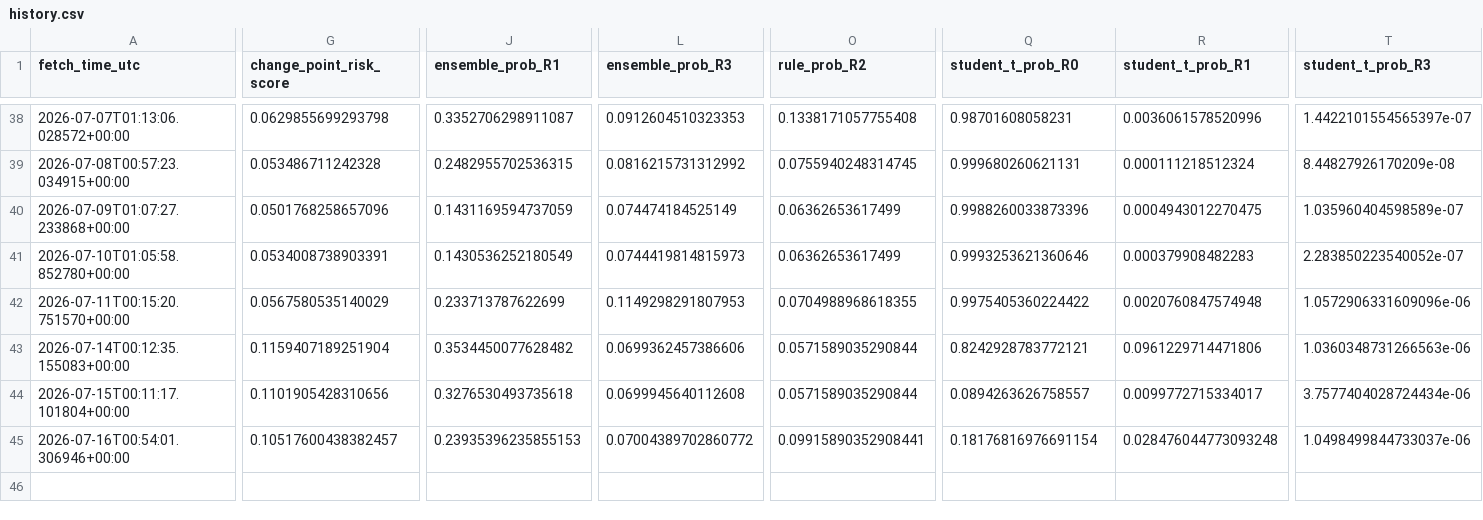
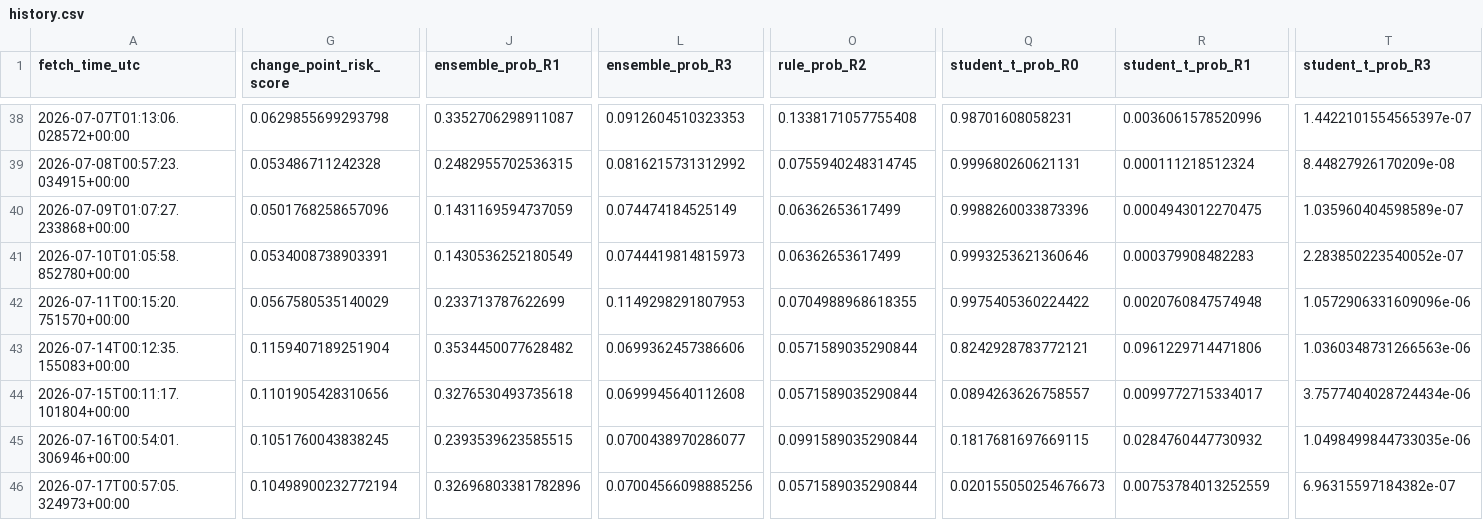
Before and after one commit to harryz77-ai/macro-regime-experiment-v2, a CSV file: data/history.csv, drawn as a sheet; only a part is shown, gaps mark what is left out; rows hold the shown columns only; the diff covers the shown part only; the diff names each change by its address in the sheet, - before the commit and + after, or states it on an @@ line.

```diff
--- a/data/history.csv
+++ b/data/history.csv
-G45 (change_point_risk_score): 0.10517600438382457
+G45 (change_point_risk_score): 0.1051760043838245
-J45 (ensemble_prob_R1): 0.23935396235855153
+J45 (ensemble_prob_R1): 0.2393539623585515
-L45 (ensemble_prob_R3): 0.07004389702860772
+L45 (ensemble_prob_R3): 0.0700438970286077
-O45 (rule_prob_R2): 0.09915890352908441
+O45 (rule_prob_R2): 0.0991589035290844
-Q45 (student_t_prob_R0): 0.18176816976691154
+Q45 (student_t_prob_R0): 0.1817681697669115
-R45 (student_t_prob_R1): 0.028476044773093248
+R45 (student_t_prob_R1): 0.0284760447730932
-T45 (student_t_prob_R3): 1.0498499844733037e-06
+T45 (student_t_prob_R3): 1.0498499844733035e-06
+row 46: 2026-07-17T00:57:05.324973+00:00 | 0.10498900232772194 | 0.32696803381782896 | 0.07004566098885256 | 0.0571589035290844 | 0.020155050254676673 | 0.00753784013252559 | 6.96315597184382e-07
```
Also changed, not shown: 3 edited cells elsewhere in this file, 2 other files.
